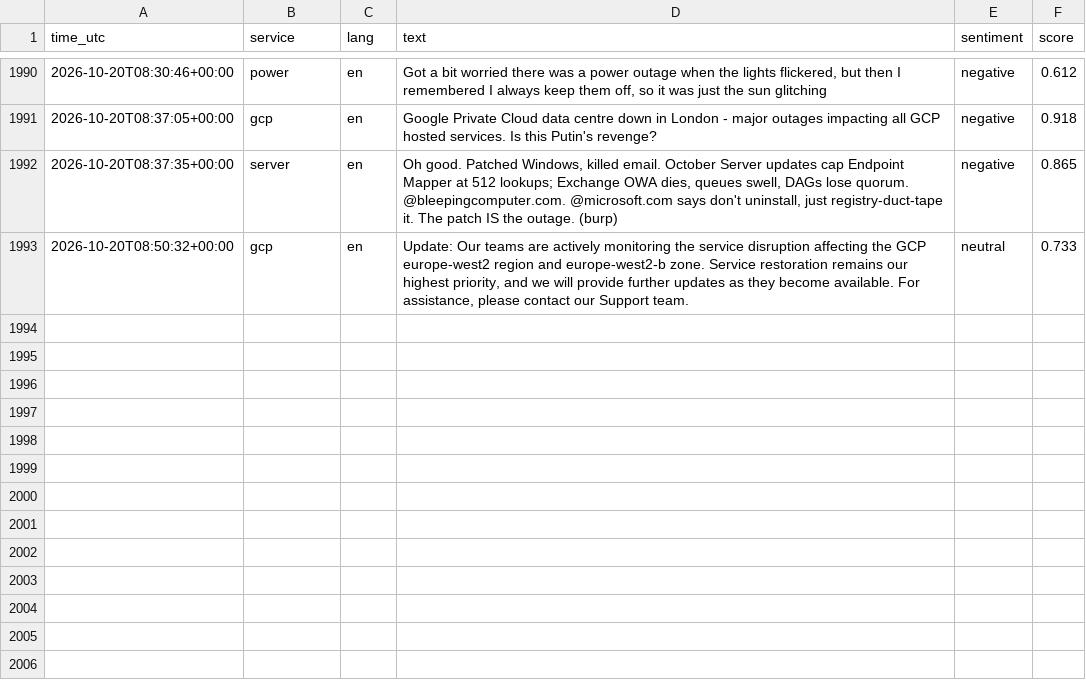
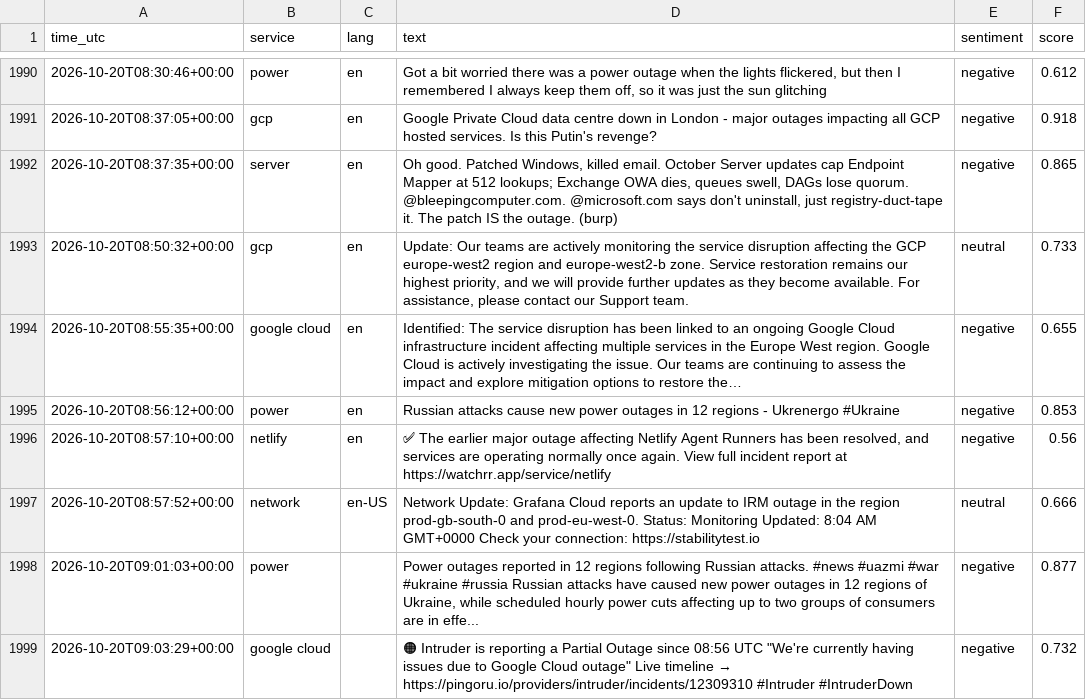
Before and after one commit to 8Y12N/ai4g-portfolio-Yazan_Nemo, a CSV file: Term 1/Week 6/hackathon/data/sentiment.csv, drawn as a sheet; only a part is shown, gaps mark what is left out; the diff names each change by its address in the sheet, - before the commit and + after, or states it on an @@ line.

```diff
--- a/Term 1/Week 6/hackathon/data/sentiment.csv
+++ b/Term 1/Week 6/hackathon/data/sentiment.csv
+row 1994: 2026-10-20T08:55:35+00:00 | google cloud | en | Identified: The service disruption has been linked to an ongoing Google Cloud infrastructure incident affecting multiple services in the Europe West region. Google Cloud is actively investigating the issue. Our teams are continuing to assess the impact and explore mitigation options to restore the… | negative | 0.655
+row 1995: 2026-10-20T08:56:12+00:00 | power | en | Russian attacks cause new power outages in 12 regions - Ukrenergo #Ukraine | negative | 0.853
+row 1996: 2026-10-20T08:57:10+00:00 | netlify | en | ✅ The earlier major outage affecting Netlify Agent Runners has been resolved, and services are operating normally once again. View full incident report at https://watchrr.app/service/netlify | negative | 0.56
+row 1997: 2026-10-20T08:57:52+00:00 | network | en-US | Network Update: Grafana Cloud reports an update to IRM outage in the region prod-gb-south-0 and prod-eu-west-0. Status: Monitoring Updated: 8:04 AM GMT+0000 Check your connection: https://stabilitytest.io | neutral | 0.666
+row 1998: 2026-10-20T09:01:03+00:00 | power |  | Power outages reported in 12 regions following Russian attacks. #news #uazmi #war #ukraine #russia Russian attacks have caused new power outages in 12 regions of Ukraine, while scheduled hourly power cuts affecting up to two groups of consumers are in effe... | negative | 0.877
+row 1999: 2026-10-20T09:03:29+00:00 | google cloud |  | 🟠 Intruder is reporting a Partial Outage since 08:56 UTC "We're currently having issues due to Google Cloud outage" Live timeline → https://pingoru.io/providers/intruder/incidents/12309310 #Intruder #IntruderDown | negative | 0.732
```
Also changed, not shown: Term 1/Week 6/hackathon/data/posts.csv, 1 other file.
